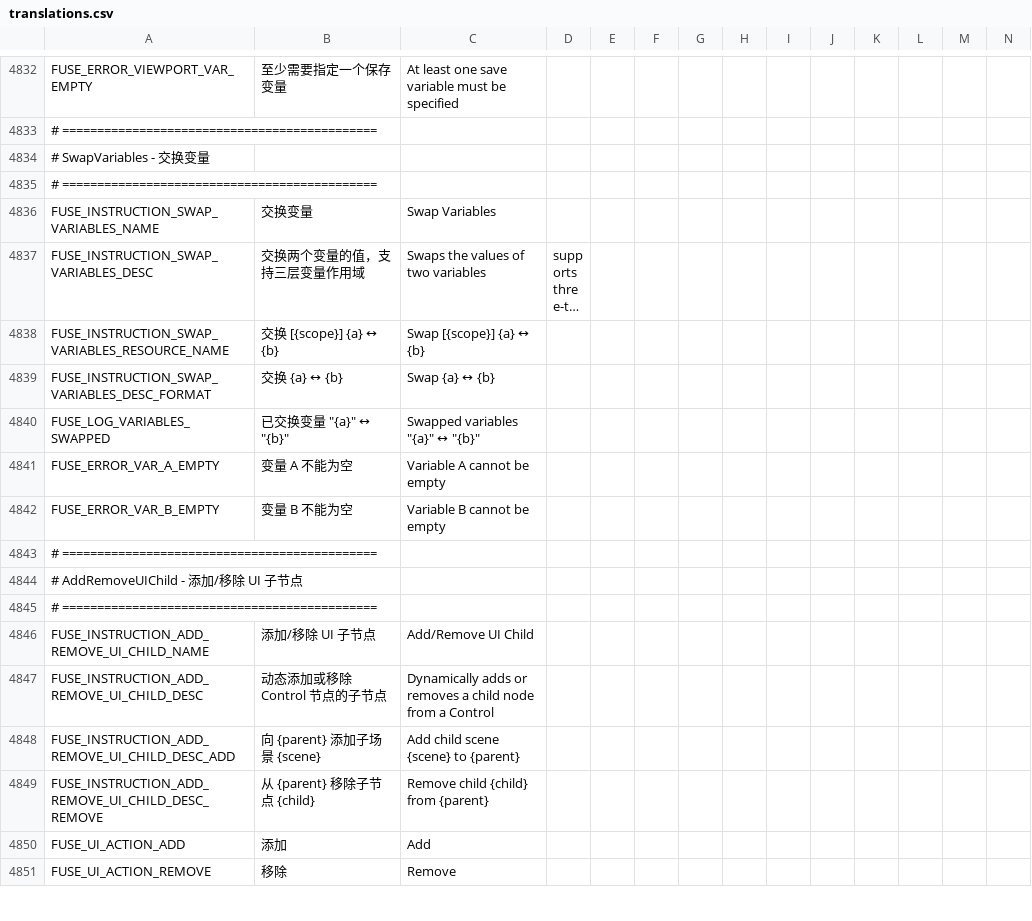
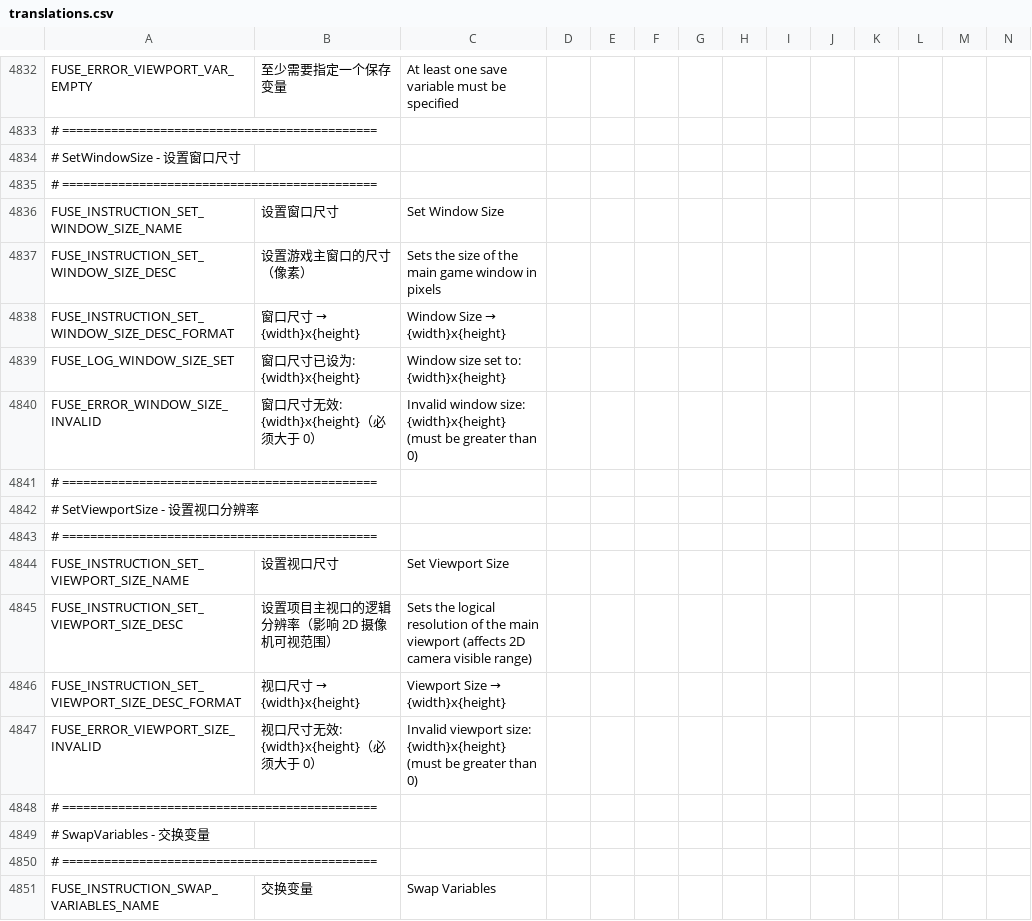
Before and after one commit to kenyonxu/fuse, a CSV file: addons/fuse/localization/translations.csv, drawn as a sheet; only a part is shown, gaps mark what is left out; the shorter side is filled out with more unchanged rows; long unchanged cells end in …; rows hold the shown columns only; the diff names each change by its address in the sheet, - before the commit and + after, or states it on an @@ line.

Commit message:
feat: 新增 SetWindowSize 与 SetViewportSize 系统指令
- SetWindowSize: 通过 DisplayServer.window_set_size 设置 OS 窗口尺寸
- SetViewportSize: 通过 root.content_scale_size 设置逻辑视口分辨率（影响 Camera2D 可视范围）
- 已对照 Godot 4.7 源码验证 API（window.cpp / main.cpp / display_server）

```diff
--- a/addons/fuse/localization/translations.csv
+++ b/addons/fuse/localization/translations.csv
+row 4834: # SetWindowSize - 设置窗口尺寸
+row 4835: # =============================================
+row 4836: FUSE_INSTRUCTION_SET_WINDOW_SIZE_NAME | 设置窗口尺寸 | Set Window Size
+row 4837: FUSE_INSTRUCTION_SET_WINDOW_SIZE_DESC | 设置游戏主窗口的尺寸（像素） | Sets the size of the main game window in pixels
+row 4838: FUSE_INSTRUCTION_SET_WINDOW_SIZE_DESC_FORMAT | 窗口尺寸 → {width}x{height} | Window Size → {width}x{height}
+row 4839: FUSE_LOG_WINDOW_SIZE_SET | 窗口尺寸已设为: {width}x{height} | Window size set to: {width}x{height}
+row 4840: FUSE_ERROR_WINDOW_SIZE_INVALID | 窗口尺寸无效: {width}x{height}（必须大于 0） | Invalid window size: {width}x{height} (must be greater than 0)
+row 4841: # =============================================
+row 4842: # SetViewportSize - 设置视口分辨率
+row 4843: # =============================================
+row 4844: FUSE_INSTRUCTION_SET_VIEWPORT_SIZE_NAME | 设置视口尺寸 | Set Viewport Size
+row 4845: FUSE_INSTRUCTION_SET_VIEWPORT_SIZE_DESC | 设置项目主视口的逻辑分辨率（影响 2D 摄像机可视范围） | Sets the logical resolution of the main viewport (affects 2D camera visible range)
+row 4846: FUSE_INSTRUCTION_SET_VIEWPORT_SIZE_DESC_FORMAT | 视口尺寸 → {width}x{height} | Viewport Size → {width}x{height}
+row 4847: FUSE_ERROR_VIEWPORT_SIZE_INVALID | 视口尺寸无效: {width}x{height}（必须大于 0） | Invalid viewport size: {width}x{height} (must be greater than 0)
+row 4848: # =============================================
```
Also changed, not shown: 4 other files.
